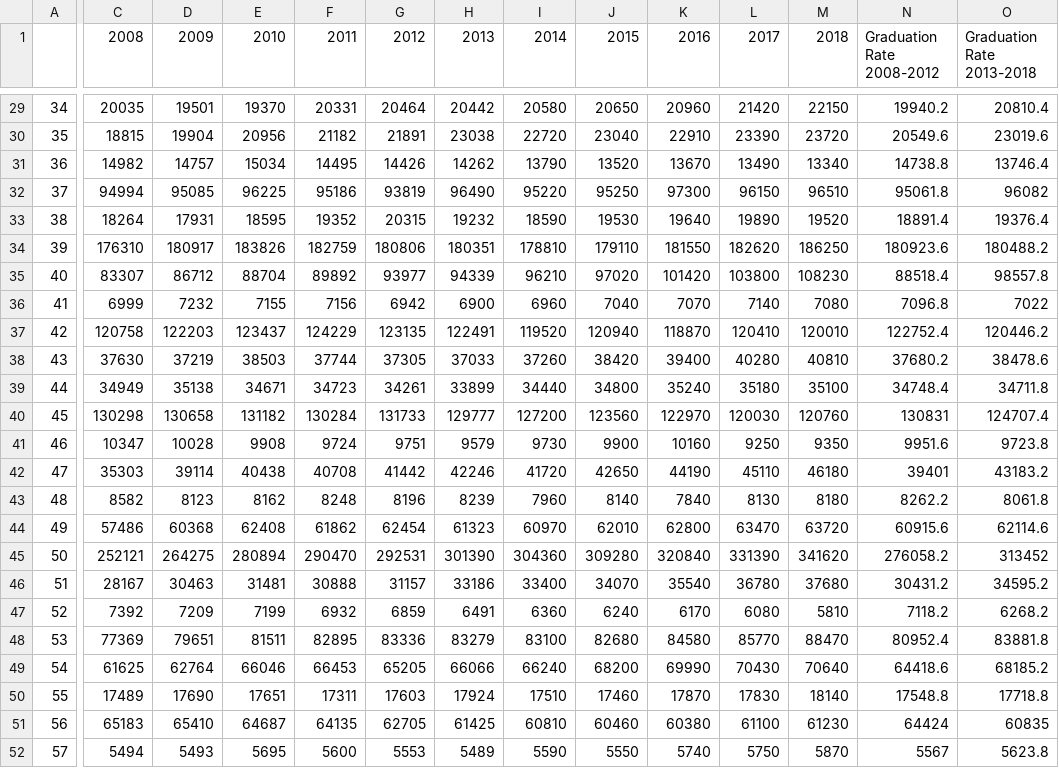
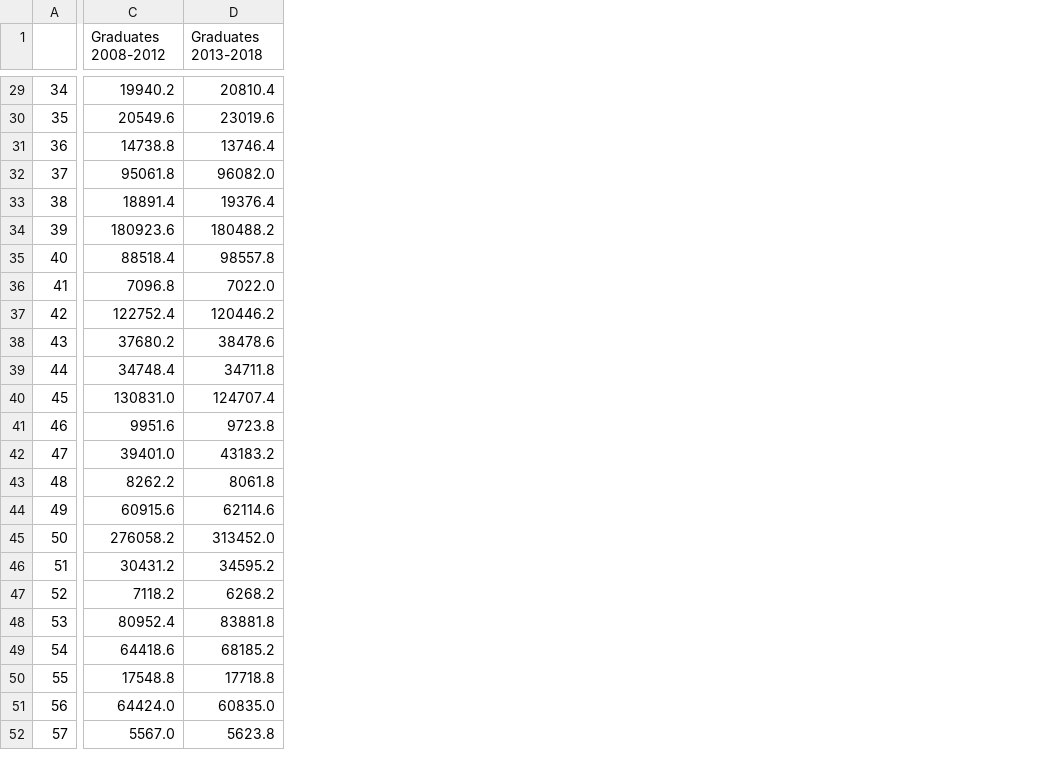
Before and after one commit to BenBBicklebaum/Project2, a CSV file: Education/education_cleaner.csv, drawn as a sheet; only a part is shown, gaps mark what is left out; removed rows and columns are numbered as before the commit, all else as after; the diff covers the shown part only; the diff names each change by its address in the sheet, - before the commit and + after, or states it on an @@ line.

```diff
--- a/Education/education_cleaner.csv
+++ b/Education/education_cleaner.csv
-column C (2008), rows 29-52: 20035 | 18815 | 14982 | 94994 | 18264 | 176310 | 83307 | 6999 | 120758 | 37630 | 34949 | 130298 | 10347 | 35303 | 8582 | 57486 | 252121 | 28167 | 7392 | 77369 | 61625 | 17489 | 65183 | 5494
-column D (2009), rows 29-52: 19501 | 19904 | 14757 | 95085 | 17931 | 180917 | 86712 | 7232 | 122203 | 37219 | 35138 | 130658 | 10028 | 39114 | 8123 | 60368 | 264275 | 30463 | 7209 | 79651 | 62764 | 17690 | 65410 | 5493
-column E (2010), rows 29-52: 19370 | 20956 | 15034 | 96225 | 18595 | 183826 | 88704 | 7155 | 123437 | 38503 | 34671 | 131182 | 9908 | 40438 | 8162 | 62408 | 280894 | 31481 | 7199 | 81511 | 66046 | 17651 | 64687 | 5695
-column F (2011), rows 29-52: 20331 | 21182 | 14495 | 95186 | 19352 | 182759 | 89892 | 7156 | 124229 | 37744 | 34723 | 130284 | 9724 | 40708 | 8248 | 61862 | 290470 | 30888 | 6932 | 82895 | 66453 | 17311 | 64135 | 5600
-column G (2012), rows 29-52: 20464 | 21891 | 14426 | 93819 | 20315 | 180806 | 93977 | 6942 | 123135 | 37305 | 34261 | 131733 | 9751 | 41442 | 8196 | 62454 | 292531 | 31157 | 6859 | 83336 | 65205 | 17603 | 62705 | 5553
-column H (2013), rows 29-52: 20442 | 23038 | 14262 | 96490 | 19232 | 180351 | 94339 | 6900 | 122491 | 37033 | 33899 | 129777 | 9579 | 42246 | 8239 | 61323 | 301390 | 33186 | 6491 | 83279 | 66066 | 17924 | 61425 | 5489
-column I (2014), rows 29-52: 20580 | 22720 | 13790 | 95220 | 18590 | 178810 | 96210 | 6960 | 119520 | 37260 | 34440 | 127200 | 9730 | 41720 | 7960 | 60970 | 304360 | 33400 | 6360 | 83100 | 66240 | 17510 | 60810 | 5590
-column J (2015), rows 29-52: 20650 | 23040 | 13520 | 95250 | 19530 | 179110 | 97020 | 7040 | 120940 | 38420 | 34800 | 123560 | 9900 | 42650 | 8140 | 62010 | 309280 | 34070 | 6240 | 82680 | 68200 | 17460 | 60460 | 5550
-column K (2016), rows 29-52: 20960 | 22910 | 13670 | 97300 | 19640 | 181550 | 101420 | 7070 | 118870 | 39400 | 35240 | 122970 | 10160 | 44190 | 7840 | 62800 | 320840 | 35540 | 6170 | 84580 | 69990 | 17870 | 60380 | 5740
-column L (2017), rows 29-52: 21420 | 23390 | 13490 | 96150 | 19890 | 182620 | 103800 | 7140 | 120410 | 40280 | 35180 | 120030 | 9250 | 45110 | 8130 | 63470 | 331390 | 36780 | 6080 | 85770 | 70430 | 17830 | 61100 | 5750
-column M (2018), rows 29-52: 22150 | 23720 | 13340 | 96510 | 19520 | 186250 | 108230 | 7080 | 120010 | 40810 | 35100 | 120760 | 9350 | 46180 | 8180 | 63720 | 341620 | 37680 | 5810 | 88470 | 70640 | 18140 | 61230 | 5870
-C1: Graduation Rate 2008-2012
+C1: Graduates 2008-2012
-D1: Graduation Rate 2013-2018
+D1: Graduates 2013-2018
-D32 (Graduates 2013-2018): 96082
+D32 (Graduates 2013-2018): 96082.0
-D36 (Graduates 2013-2018): 7022
+D36 (Graduates 2013-2018): 7022.0
-C40 (Graduates 2008-2012): 130831
+C40 (Graduates 2008-2012): 130831.0
-C42 (Graduates 2008-2012): 39401
+C42 (Graduates 2008-2012): 39401.0
-D45 (Graduates 2013-2018): 313452
+D45 (Graduates 2013-2018): 313452.0
-C51 (Graduates 2008-2012): 64424
+C51 (Graduates 2008-2012): 64424.0
-D51 (Graduates 2013-2018): 60835
+D51 (Graduates 2013-2018): 60835.0
-C52 (Graduates 2008-2012): 5567
+C52 (Graduates 2008-2012): 5567.0
```
Also changed, not shown: 1 added column and 17 edited cells elsewhere in this file, 1 other file.
